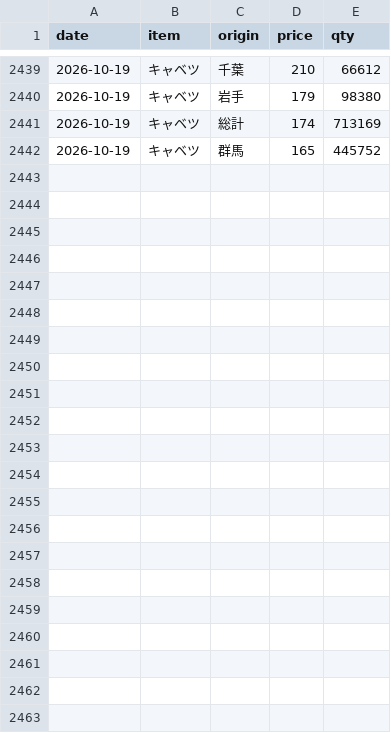
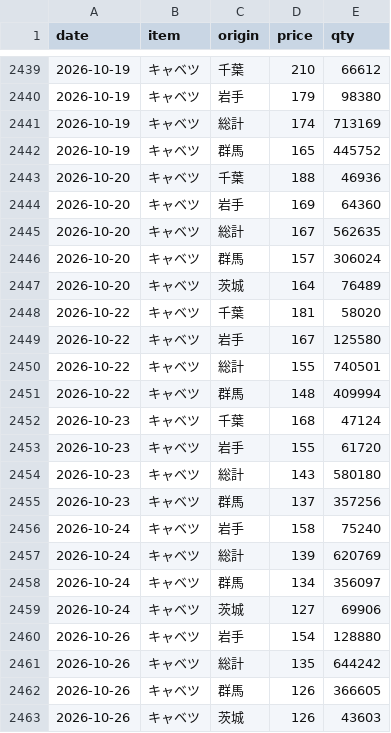
Before and after one commit to hsumiyoshi/lab, a CSV file: exp02_vegetable/data/veg_31700.csv, drawn as a sheet; only a part is shown, gaps mark what is left out; the diff names each change by its address in the sheet, - before the commit and + after, or states it on an @@ line.

```diff
--- a/exp02_vegetable/data/veg_31700.csv
+++ b/exp02_vegetable/data/veg_31700.csv
+row 2443: 2026-10-20 | キャベツ | 千葉 | 188 | 46936
+row 2444: 2026-10-20 | キャベツ | 岩手 | 169 | 64360
+row 2445: 2026-10-20 | キャベツ | 総計 | 167 | 562635
+row 2446: 2026-10-20 | キャベツ | 群馬 | 157 | 306024
+row 2447: 2026-10-20 | キャベツ | 茨城 | 164 | 76489
+row 2448: 2026-10-22 | キャベツ | 千葉 | 181 | 58020
+row 2449: 2026-10-22 | キャベツ | 岩手 | 167 | 125580
+row 2450: 2026-10-22 | キャベツ | 総計 | 155 | 740501
+row 2451: 2026-10-22 | キャベツ | 群馬 | 148 | 409994
+row 2452: 2026-10-23 | キャベツ | 千葉 | 168 | 47124
+row 2453: 2026-10-23 | キャベツ | 岩手 | 155 | 61720
+row 2454: 2026-10-23 | キャベツ | 総計 | 143 | 580180
+row 2455: 2026-10-23 | キャベツ | 群馬 | 137 | 357256
+row 2456: 2026-10-24 | キャベツ | 岩手 | 158 | 75240
+row 2457: 2026-10-24 | キャベツ | 総計 | 139 | 620769
+row 2458: 2026-10-24 | キャベツ | 群馬 | 134 | 356097
+row 2459: 2026-10-24 | キャベツ | 茨城 | 127 | 69906
+row 2460: 2026-10-26 | キャベツ | 岩手 | 154 | 128880
+row 2461: 2026-10-26 | キャベツ | 総計 | 135 | 644242
+row 2462: 2026-10-26 | キャベツ | 群馬 | 126 | 366605
+row 2463: 2026-10-26 | キャベツ | 茨城 | 126 | 43603
```
Also changed, not shown: exp02_vegetable/data/veg_33400.csv, exp02_vegetable/data/veg_34100.csv, 5 other files.
